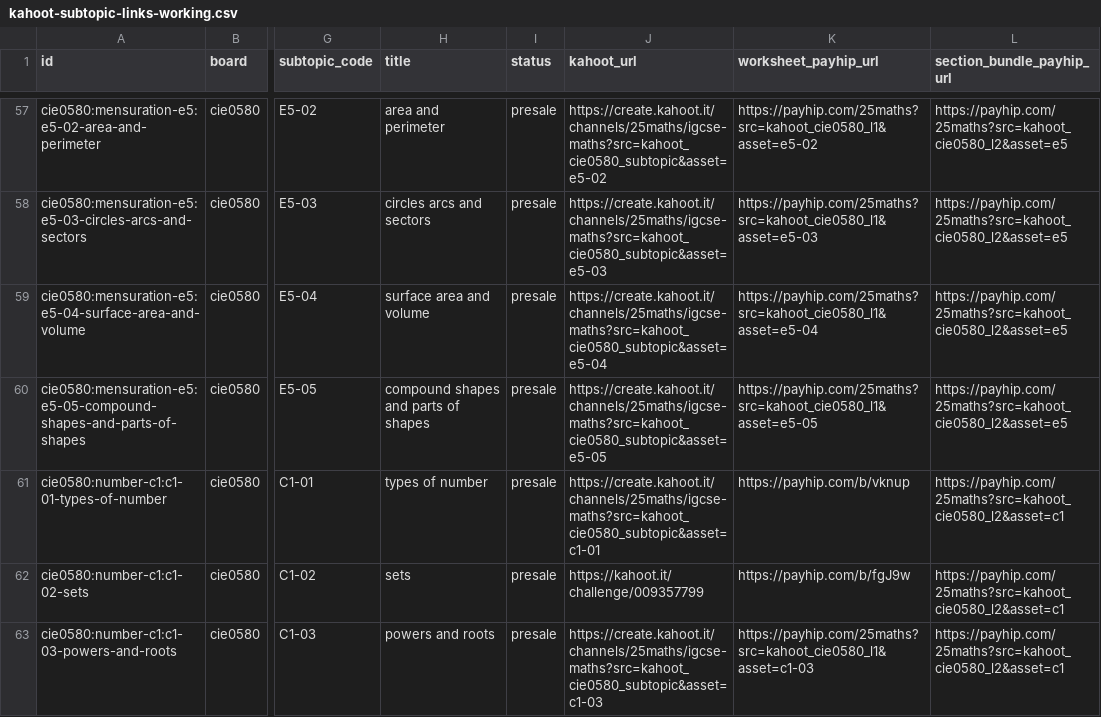
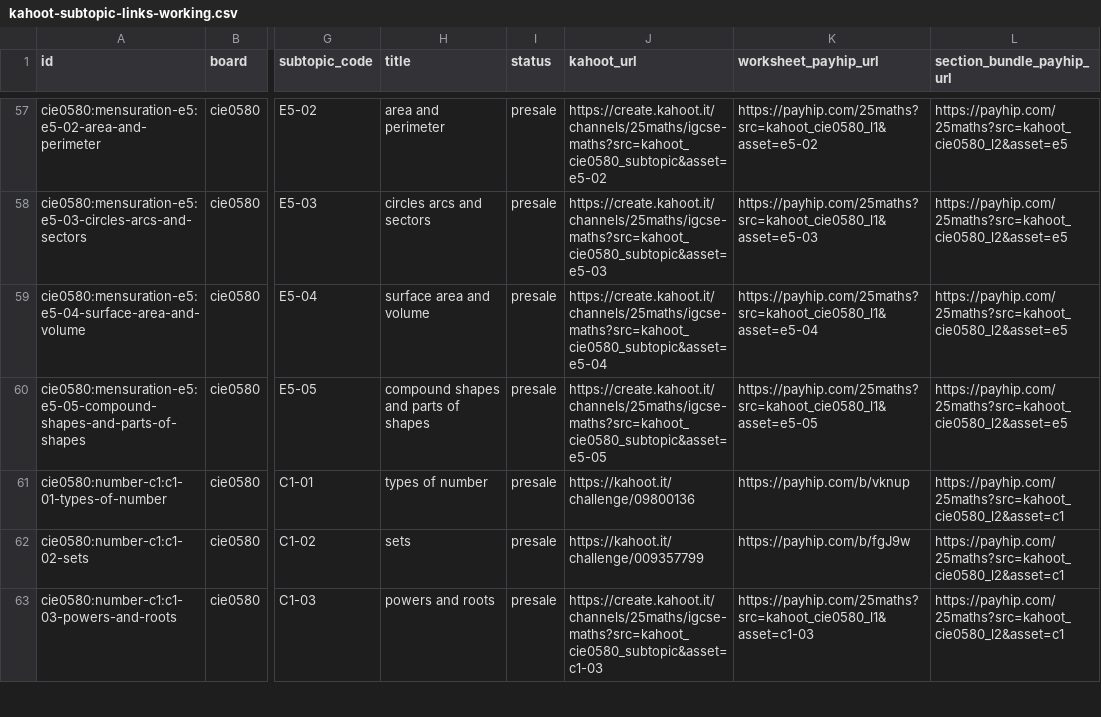
Before and after one commit to git25math/25maths, a CSV file: payhip/presale/kahoot-subtopic-links-working.csv, drawn as a sheet; only a part is shown, gaps mark what is left out; the diff names each change by its address in the sheet, - before the commit and + after, or states it on an @@ line.

Commit message:
publish: set C1-01 Types Of Number kahoot challenge link

```diff
--- a/payhip/presale/kahoot-subtopic-links-working.csv
+++ b/payhip/presale/kahoot-subtopic-links-working.csv
-J61 (kahoot_url): https://create.kahoot.it/channels/25maths/igcse-maths?src=kahoot_cie0580_subtopic&asset=c1-01
+J61 (kahoot_url): https://kahoot.it/challenge/09800136
```
Also changed, not shown: 1 other file.
